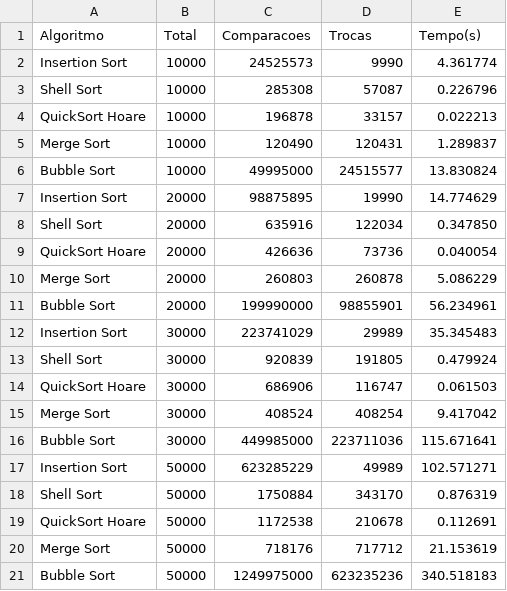
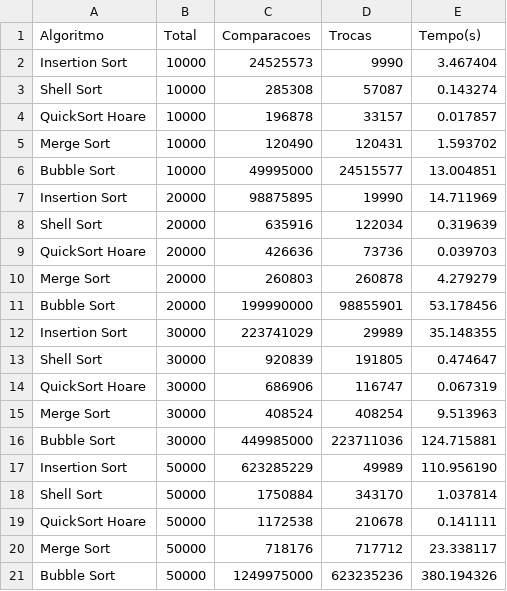
Before and after one commit to LayssaRD/benchmark-algoritmos-olist, a CSV file: resultado_ordenacao.csv, drawn as a sheet.

```diff
--- a/resultado_ordenacao.csv
+++ b/resultado_ordenacao.csv
@@ -1,21 +1,21 @@
 Algoritmo,Total,Comparacoes,Trocas,Tempo(s)
-Insertion Sort,10000,24525573,9990,4.361774
-Shell Sort,10000,285308,57087,0.226796
-QuickSort Hoare,10000,196878,33157,0.022213
-Merge Sort,10000,120490,120431,1.289837
-Bubble Sort,10000,49995000,24515577,13.830824
-Insertion Sort,20000,98875895,19990,14.774629
-Shell Sort,20000,635916,122034,0.347850
-QuickSort Hoare,20000,426636,73736,0.040054
-Merge Sort,20000,260803,260878,5.086229
-Bubble Sort,20000,199990000,98855901,56.234961
-Insertion Sort,30000,223741029,29989,35.345483
-Shell Sort,30000,920839,191805,0.479924
-QuickSort Hoare,30000,686906,116747,0.061503
-Merge Sort,30000,408524,408254,9.417042
-Bubble Sort,30000,449985000,223711036,115.671641
-Insertion Sort,50000,623285229,49989,102.571271
-Shell Sort,50000,1750884,343170,0.876319
-QuickSort Hoare,50000,1172538,210678,0.112691
-Merge Sort,50000,718176,717712,21.153619
-Bubble Sort,50000,1249975000,623235236,340.518183
+Insertion Sort,10000,24525573,9990,3.467404
+Shell Sort,10000,285308,57087,0.143274
+QuickSort Hoare,10000,196878,33157,0.017857
+Merge Sort,10000,120490,120431,1.593702
+Bubble Sort,10000,49995000,24515577,13.004851
+Insertion Sort,20000,98875895,19990,14.711969
+Shell Sort,20000,635916,122034,0.319639
+QuickSort Hoare,20000,426636,73736,0.039703
+Merge Sort,20000,260803,260878,4.279279
+Bubble Sort,20000,199990000,98855901,53.178456
+Insertion Sort,30000,223741029,29989,35.148355
+Shell Sort,30000,920839,191805,0.474647
+QuickSort Hoare,30000,686906,116747,0.067319
+Merge Sort,30000,408524,408254,9.513963
+Bubble Sort,30000,449985000,223711036,124.715881
+Insertion Sort,50000,623285229,49989,110.956190
+Shell Sort,50000,1750884,343170,1.037814
+QuickSort Hoare,50000,1172538,210678,0.141111
+Merge Sort,50000,718176,717712,23.338117
+Bubble Sort,50000,1249975000,623235236,380.194326
```
Also changed, not shown: resultado_busca.csv, 2 other files.
